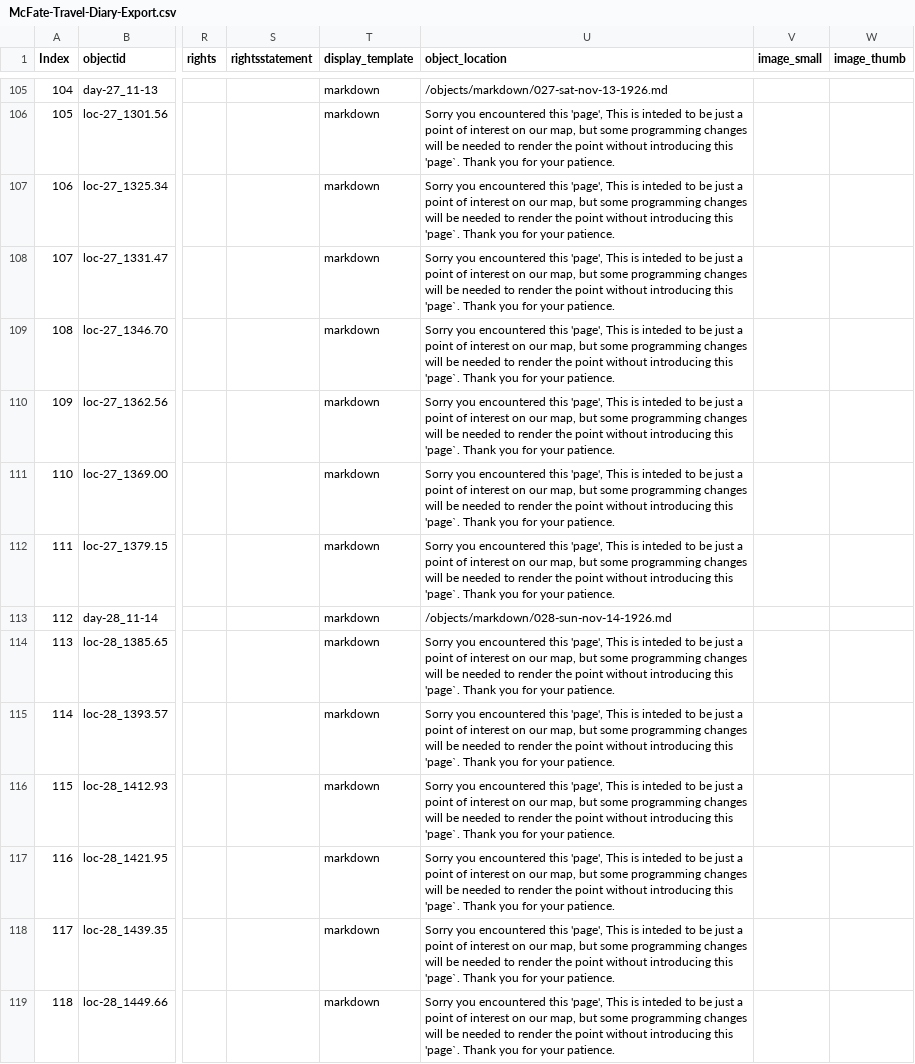
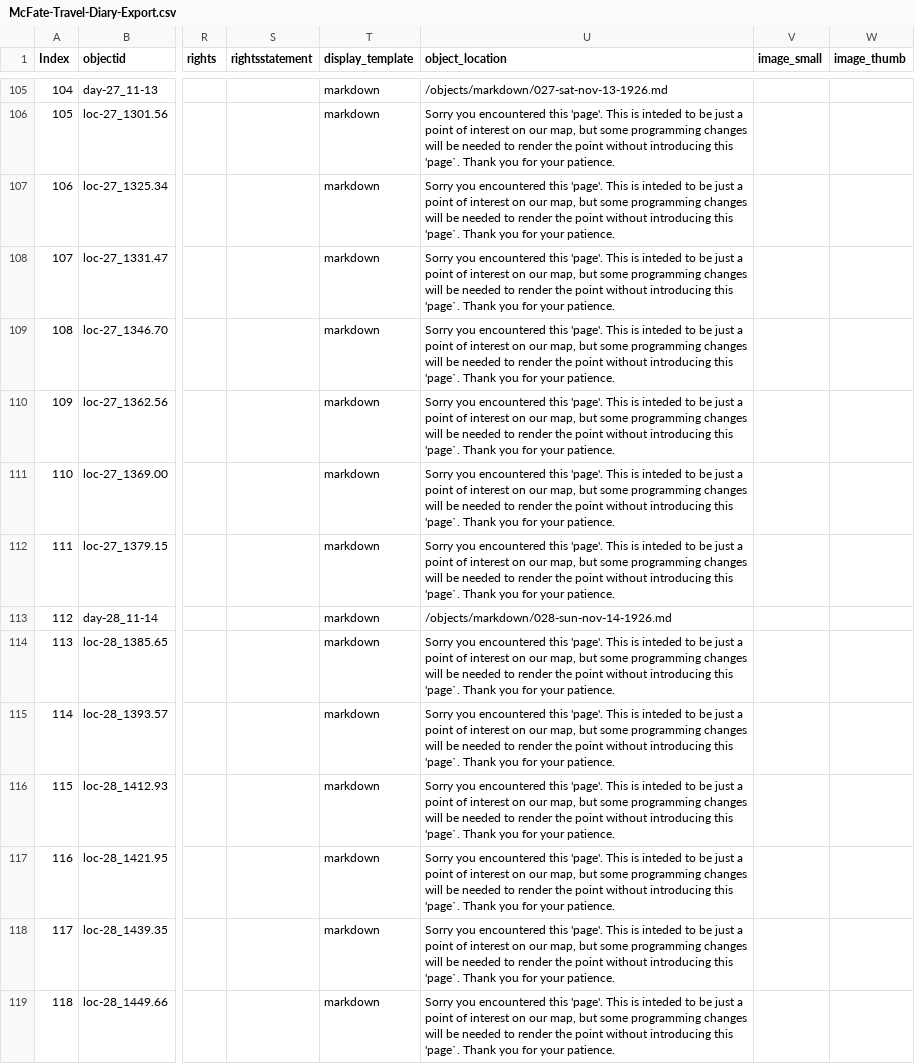
Before and after one commit to SummittDweller/1926-miriam-mcfate-journal, a CSV file: _data/McFate-Travel-Diary-Export.csv, drawn as a sheet; only a part is shown, gaps mark what is left out; the diff covers the shown part only; the diff names each change by its address in the sheet, - before the commit and + after, or states it on an @@ line.

```diff
--- a/_data/McFate-Travel-Diary-Export.csv
+++ b/_data/McFate-Travel-Diary-Export.csv
-U106:U112 (object_location): …encountered this 'page', This is…
+U106:U112 (object_location): …encountered this 'page'. This is…
-U114:U119 (object_location): …encountered this 'page', This is…
+U114:U119 (object_location): …encountered this 'page'. This is…
```
Also changed, not shown: 131 edited cells elsewhere in this file.
